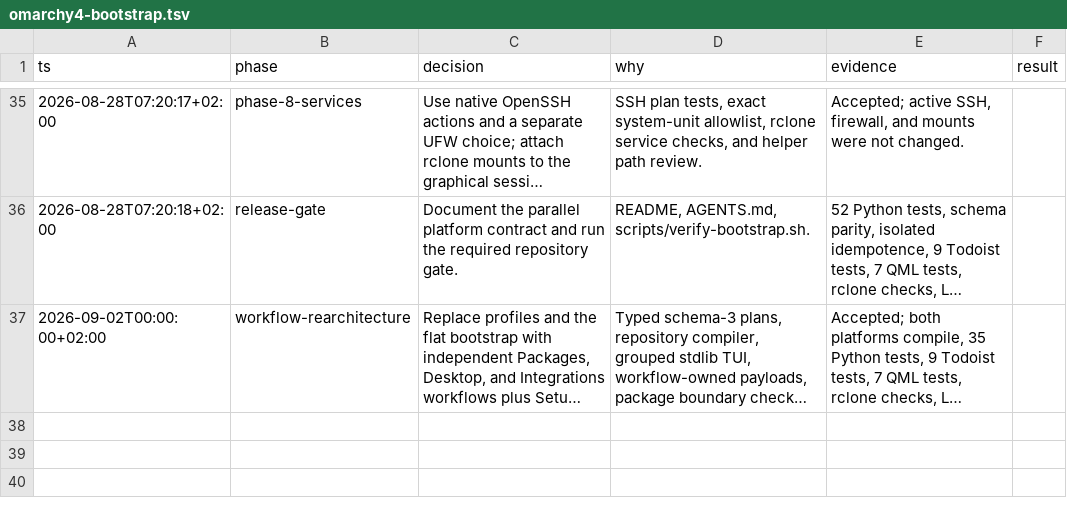
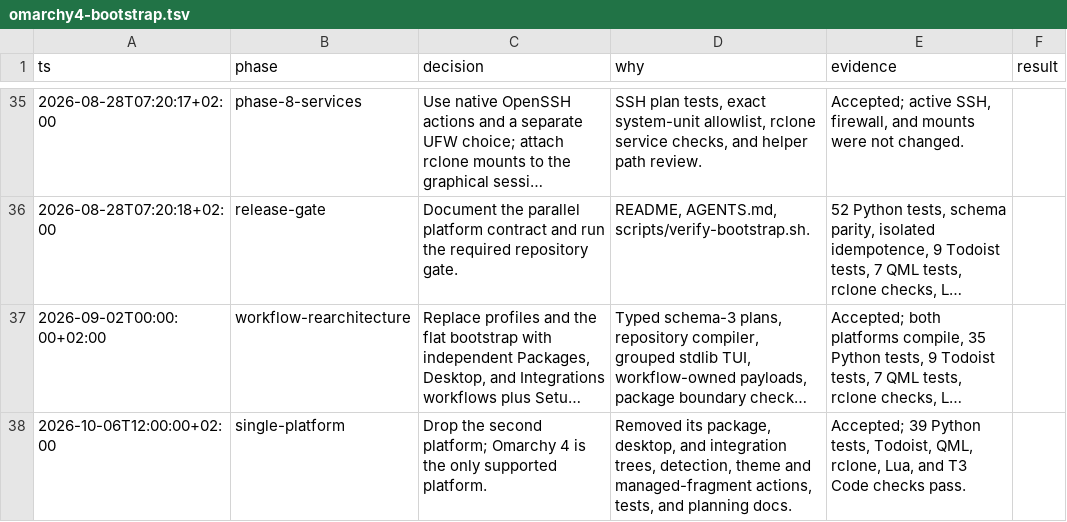
Before and after one commit to RedHot099/dotfiles, a TSV file: .audit/omarchy4-bootstrap.tsv, drawn as a sheet; only a part is shown, gaps mark what is left out; long unchanged cells end in …; the diff names each change by its address in the sheet, - before the commit and + after, or states it on an @@ line.

Commit message:
Drop CachyOS support
Omarchy 4 is now the only supported platform. Remove the CachyOS package, desktop, and integration trees, CachyOS detection, the Noctalia theme and managed-fragment actions, their tests, and the porting docs. Port the generic workflow tests to an Omarchy fixture and keep a test that a CachyOS host is rejected as unsupported.

```diff
--- a/.audit/omarchy4-bootstrap.tsv
+++ b/.audit/omarchy4-bootstrap.tsv
+row 38: 2026-10-06T12:00:00+02:00 | single-platform | Drop the second platform; Omarchy 4 is the only supported platform. | Removed its package, desktop, and integration trees, detection, theme and managed-fragment actions, tests, and planning docs. | Accepted; 39 Python tests, Todoist, QML, rclone, Lua, and T3 Code checks pass.
```
Also changed, not shown: 42 other files.
